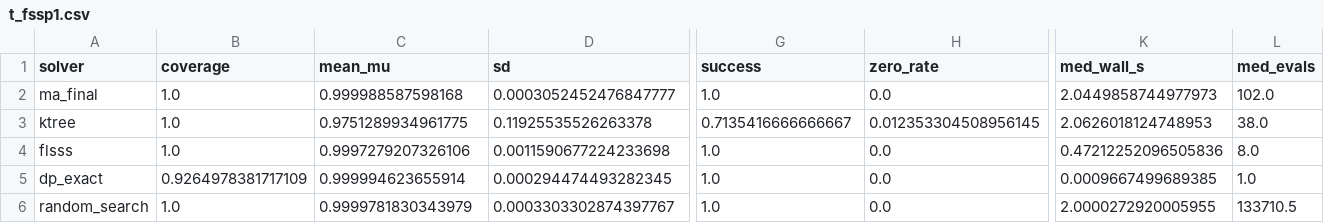
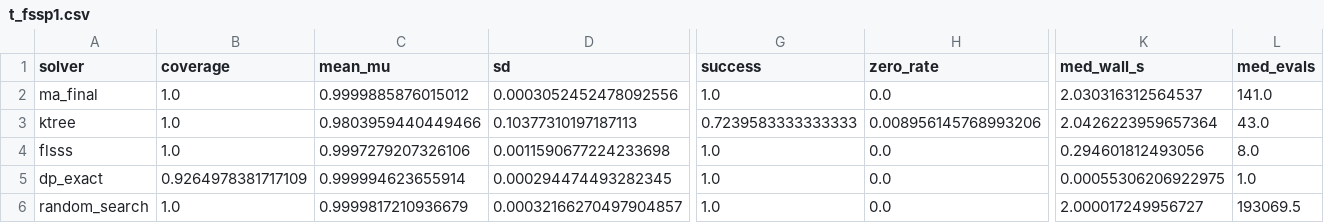
Before and after one commit to Rohit2288/MXR-GA, a CSV file: paper_fragments/r3/csv/t_fssp1.csv, drawn as a sheet; only a part is shown, gaps mark what is left out; the diff names each change by its address in the sheet, - before the commit and + after, or states it on an @@ line.

```diff
--- a/paper_fragments/r3/csv/t_fssp1.csv
+++ b/paper_fragments/r3/csv/t_fssp1.csv
-C2 (mean_mu): 0.999988587598168
+C2 (mean_mu): 0.9999885876015012
-D2 (sd): 0.0003052452476847777
+D2 (sd): 0.0003052452478092556
-K2 (med_wall_s): 2.0449858744977973
+K2 (med_wall_s): 2.030316312564537
-L2 (med_evals): 102.0
+L2 (med_evals): 141.0
-C3 (mean_mu): 0.9751289934961775
+C3 (mean_mu): 0.9803959440449466
-D3 (sd): 0.11925535526263378
+D3 (sd): 0.10377310197187113
-G3 (success): 0.7135416666666667
+G3 (success): 0.7239583333333333
-H3 (zero_rate): 0.012353304508956145
+H3 (zero_rate): 0.008956145768993206
-K3 (med_wall_s): 2.0626018124748953
+K3 (med_wall_s): 2.0426223959657364
-L3 (med_evals): 38.0
+L3 (med_evals): 43.0
-K4 (med_wall_s): 0.47212252096505836
+K4 (med_wall_s): 0.294601812493056
-K5 (med_wall_s): 0.0009667499689385
+K5 (med_wall_s): 0.00055306206922975
-C6 (mean_mu): 0.9999781830343979
+C6 (mean_mu): 0.9999817210936679
-D6 (sd): 0.0003303302874397767
+D6 (sd): 0.00032166270497904857
-K6 (med_wall_s): 2.0000272920005955
+K6 (med_wall_s): 2.000017249956727
-L6 (med_evals): 133710.5
+L6 (med_evals): 193069.5
```
Also changed, not shown: paper_fragments/r3/csv/t_gate_ablation.csv, paper_fragments/r3/csv/t_structured.csv, 25 other files.
